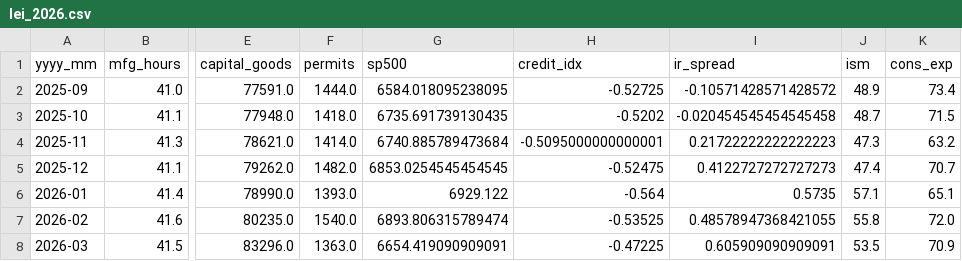
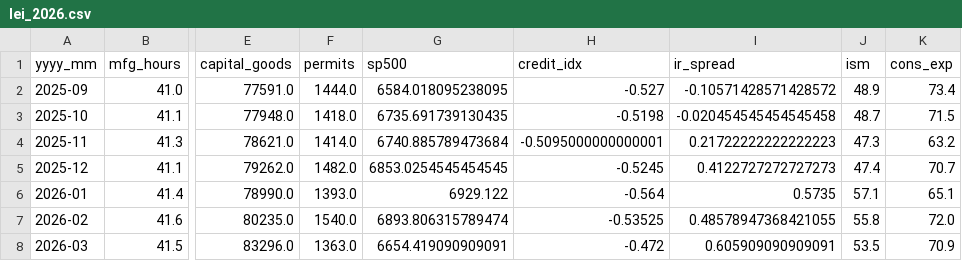
Before and after one commit to leowu4019/BBL-SHF-D1, a CSV file: lei_2026.csv, drawn as a sheet; only a part is shown, gaps mark what is left out; the diff names each change by its address in the sheet, - before the commit and + after, or states it on an @@ line.

```diff
--- a/lei_2026.csv
+++ b/lei_2026.csv
-H2 (credit_idx): -0.52725
+H2 (credit_idx): -0.527
-H3 (credit_idx): -0.5202
+H3 (credit_idx): -0.5198
-H5 (credit_idx): -0.52475
+H5 (credit_idx): -0.5245
-H8 (credit_idx): -0.47225
+H8 (credit_idx): -0.472
```
